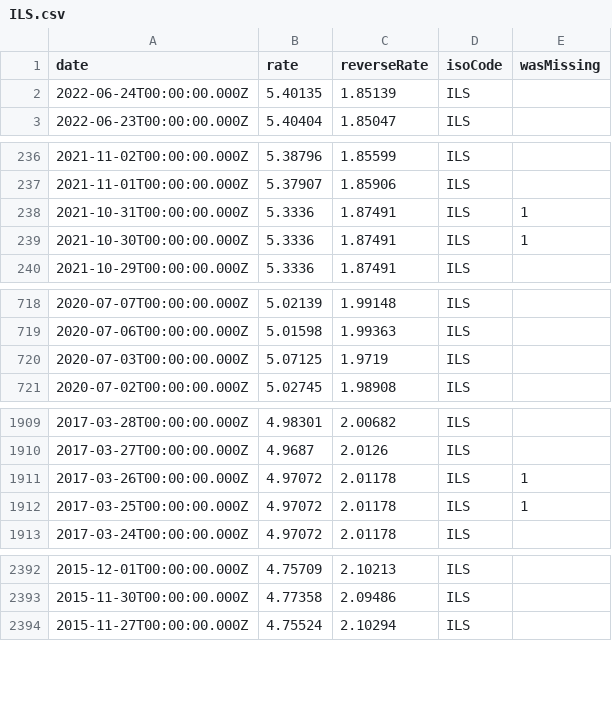
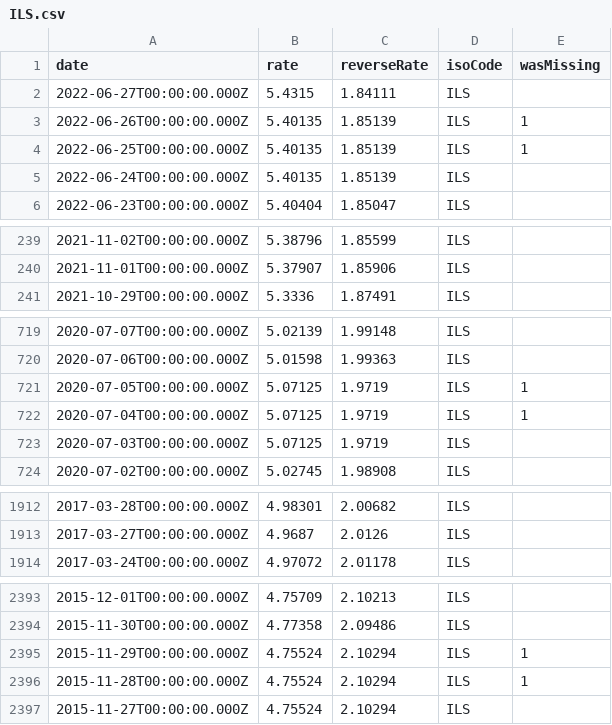
Before and after one commit to GeorgeSG/bnb-currency-exchange-rates, a CSV file: data/ILS.csv, drawn as a sheet; only a part is shown, gaps mark what is left out; the diff covers the shown part only.

Commit message:
Update exchange rates

```diff
--- a/data/ILS.csv
+++ b/data/ILS.csv
@@ -1,2 +1,5 @@
 "date","rate","reverseRate","isoCode","wasMissing"
+"2022-06-27T00:00:00.000Z","5.4315","1.84111","ILS",
+"2022-06-26T00:00:00.000Z","5.40135","1.85139","ILS",1
+"2022-06-25T00:00:00.000Z","5.40135","1.85139","ILS",1
 "2022-06-24T00:00:00.000Z","5.40135","1.85139","ILS",
@@ -237,4 +240,2 @@
 "2021-11-01T00:00:00.000Z","5.37907","1.85906","ILS",
-"2021-10-31T00:00:00.000Z","5.3336","1.87491","ILS",1
-"2021-10-30T00:00:00.000Z","5.3336","1.87491","ILS",1
 "2021-10-29T00:00:00.000Z","5.3336","1.87491","ILS",
@@ -719,2 +720,4 @@
 "2020-07-06T00:00:00.000Z","5.01598","1.99363","ILS",
+"2020-07-05T00:00:00.000Z","5.07125","1.9719","ILS",1
+"2020-07-04T00:00:00.000Z","5.07125","1.9719","ILS",1
 "2020-07-03T00:00:00.000Z","5.07125","1.9719","ILS",
@@ -1910,4 +1913,2 @@
 "2017-03-27T00:00:00.000Z","4.9687","2.0126","ILS",
-"2017-03-26T00:00:00.000Z","4.97072","2.01178","ILS",1
-"2017-03-25T00:00:00.000Z","4.97072","2.01178","ILS",1
 "2017-03-24T00:00:00.000Z","4.97072","2.01178","ILS",
@@ -2393,2 +2394,4 @@
 "2015-11-30T00:00:00.000Z","4.77358","2.09486","ILS",
+"2015-11-29T00:00:00.000Z","4.75524","2.10294","ILS",1
+"2015-11-28T00:00:00.000Z","4.75524","2.10294","ILS",1
 "2015-11-27T00:00:00.000Z","4.75524","2.10294","ILS",
```
Also changed, not shown: 2 removed rows elsewhere in this file, data/TRL.csv, 40 other files.
